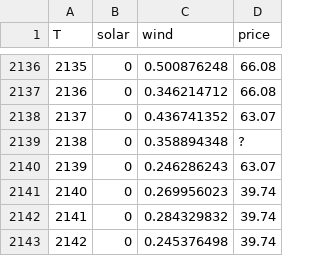
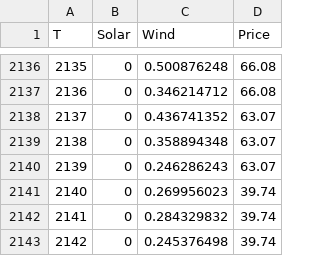
Before and after one commit to chris-lawrie/battery_modeling, a CSV file: 8760_data.csv (was 8760.csv), drawn as a sheet; only a part is shown, gaps mark what is left out; the diff names each change by its address in the sheet, - before the commit and + after, or states it on an @@ line.

Commit message:
Updating to 8760 dataset

```diff
--- a/8760.csv
+++ b/8760_data.csv
-B1: solar
+B1: Solar
-C1: wind
+C1: Wind
-D1: price
+D1: Price
-D2139 (Price): ?
+D2139 (Price): 63.07
```
Also changed, not shown: 3 other files.
